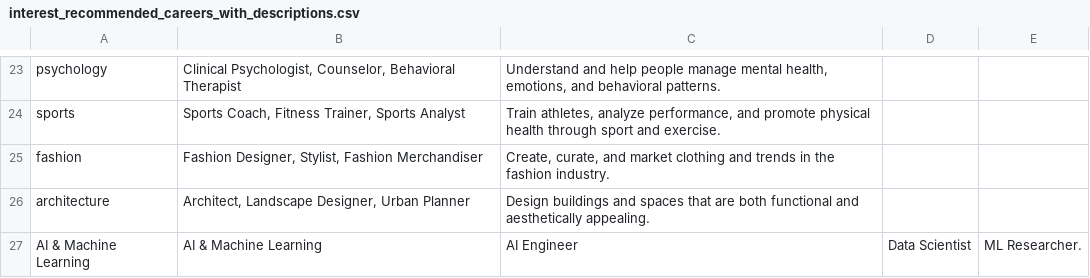
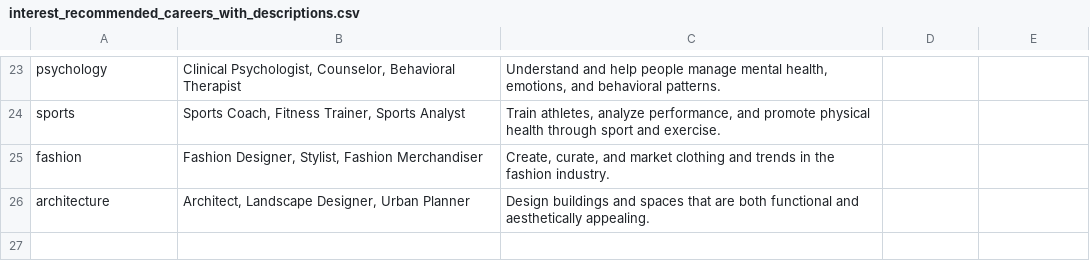
Before and after one commit to SohamTare/AI-career-counsellor-Streamlitapp, a CSV file: interest_recommended_careers_with_descriptions.csv, drawn as a sheet; only a part is shown, gaps mark what is left out.

Commit message:
interest_recommended_careers_with_descriptions.csv

```diff
--- a/interest_recommended_careers_with_descriptions.csv
+++ b/interest_recommended_careers_with_descriptions.csv
@@ -26,2 +26 @@ fashion,"Fashion Designer, Stylist, Fashion Merchandiser","Create, curate, and m
 architecture,"Architect, Landscape Designer, Urban Planner",Design buildings and spaces that are both functional and aesthetically appealing.
-AI & Machine Learning, AI & Machine Learning, AI Engineer, Data Scientist, ML Researcher.
```
